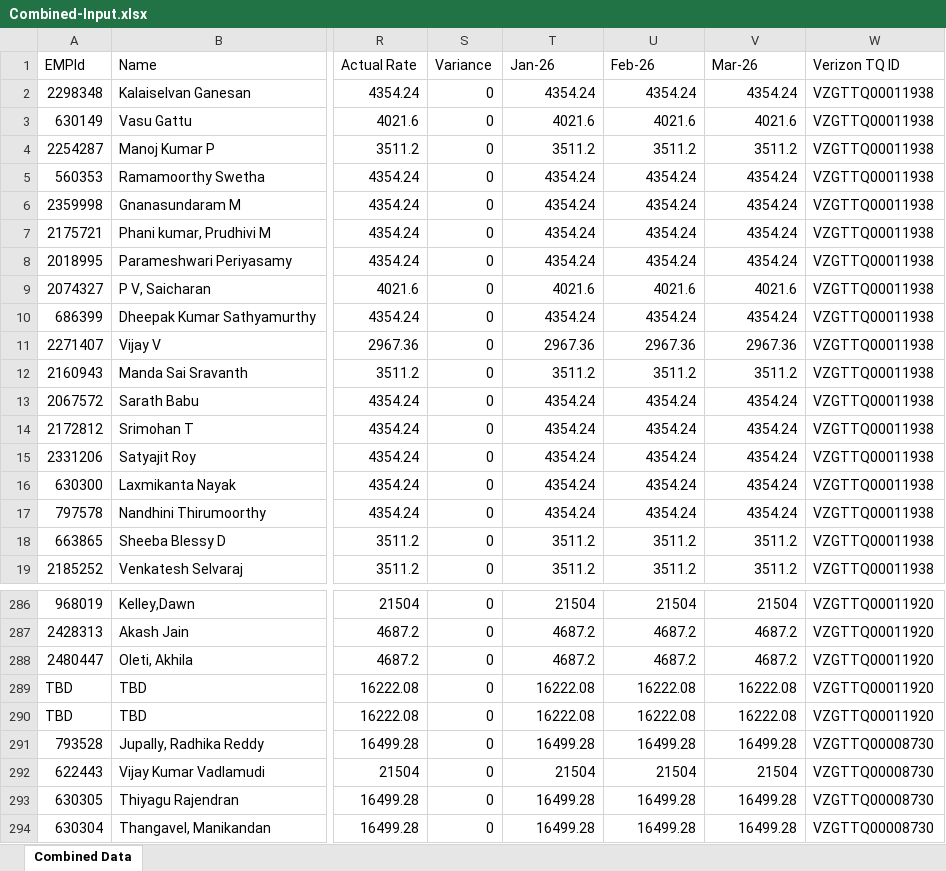
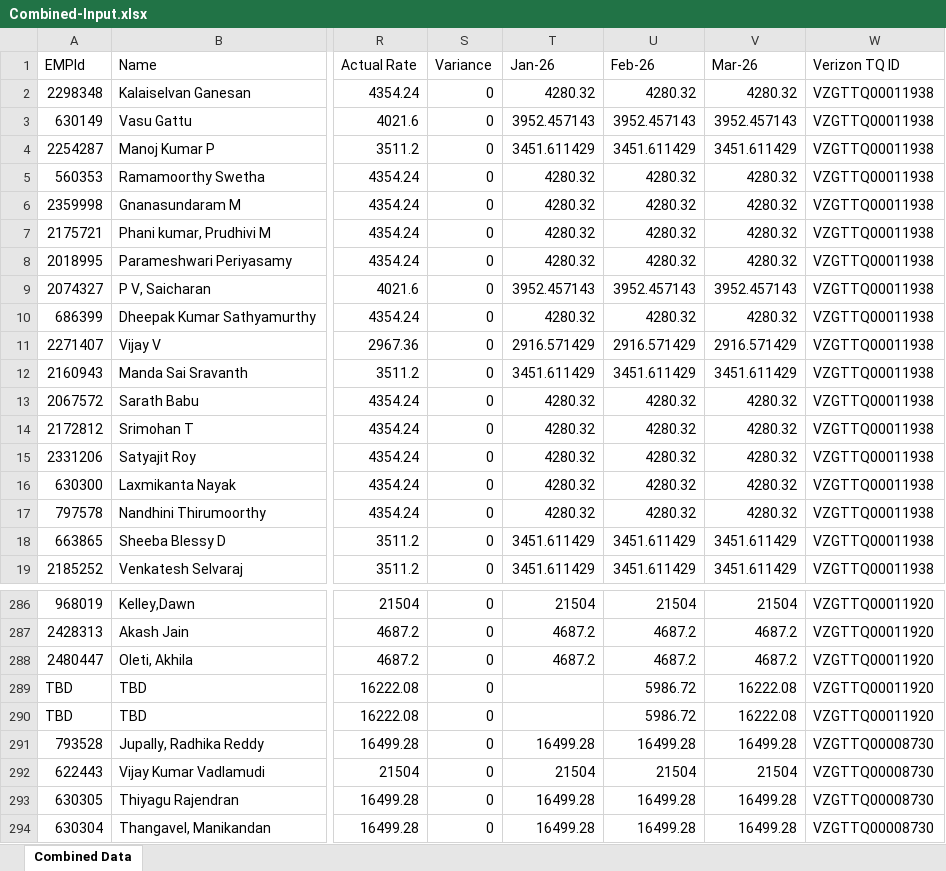
Before and after one commit to Saketh2483/Burnsheet-Automation-, an Excel workbook: public/Combined-Input.xlsx, sheet Combined Data, drawn as a sheet; only a part is shown, gaps mark what is left out; values as stored, in another font and other column widths than the file's, no borders; the diff covers the shown part only; the diff names each change by its address in the sheet, - before the commit and + after, or states it on an @@ line.

```diff
--- a/public/Combined-Input.xlsx (sheet Combined Data)
+++ b/public/Combined-Input.xlsx (sheet Combined Data)
-T2 (Jan-26): 4354.24
+T2 (Jan-26): 4280.32
-U2 (Feb-26): 4354.24
+U2 (Feb-26): 4280.32
-V2 (Mar-26): 4354.24
+V2 (Mar-26): 4280.32
-T3 (Jan-26): 4021.6
+T3 (Jan-26): 3952.457143
-U3 (Feb-26): 4021.6
+U3 (Feb-26): 3952.457143
-V3 (Mar-26): 4021.6
+V3 (Mar-26): 3952.457143
-T4 (Jan-26): 3511.2
+T4 (Jan-26): 3451.611429
-U4 (Feb-26): 3511.2
+U4 (Feb-26): 3451.611429
-V4 (Mar-26): 3511.2
+V4 (Mar-26): 3451.611429
-T5:T8 (Jan-26): 4354.24
+T5:T8 (Jan-26): 4280.32
-U5:U8 (Feb-26): 4354.24
+U5:U8 (Feb-26): 4280.32
-V5:V8 (Mar-26): 4354.24
+V5:V8 (Mar-26): 4280.32
-T9 (Jan-26): 4021.6
+T9 (Jan-26): 3952.457143
-U9 (Feb-26): 4021.6
+U9 (Feb-26): 3952.457143
-V9 (Mar-26): 4021.6
+V9 (Mar-26): 3952.457143
-T10 (Jan-26): 4354.24
+T10 (Jan-26): 4280.32
-U10 (Feb-26): 4354.24
+U10 (Feb-26): 4280.32
-V10 (Mar-26): 4354.24
+V10 (Mar-26): 4280.32
-T11 (Jan-26): 2967.36
+T11 (Jan-26): 2916.571429
-U11 (Feb-26): 2967.36
+U11 (Feb-26): 2916.571429
-V11 (Mar-26): 2967.36
+V11 (Mar-26): 2916.571429
-T12 (Jan-26): 3511.2
+T12 (Jan-26): 3451.611429
-U12 (Feb-26): 3511.2
+U12 (Feb-26): 3451.611429
-V12 (Mar-26): 3511.2
+V12 (Mar-26): 3451.611429
-T13:T17 (Jan-26): 4354.24
+T13:T17 (Jan-26): 4280.32
-U13:U17 (Feb-26): 4354.24
+U13:U17 (Feb-26): 4280.32
-V13:V17 (Mar-26): 4354.24
+V13:V17 (Mar-26): 4280.32
-T18:T19 (Jan-26): 3511.2
+T18:T19 (Jan-26): 3451.611429
-U18:U19 (Feb-26): 3511.2
+U18:U19 (Feb-26): 3451.611429
-V18:V19 (Mar-26): 3511.2
+V18:V19 (Mar-26): 3451.611429
-T289:T290 (Jan-26): 16222.08
+T289:T290 (Jan-26): (empty)
-U289:U290 (Feb-26): 16222.08
+U289:U290 (Feb-26): 5986.72
```
Also changed, not shown: 1055 edited cells elsewhere in this sheet, 4 other files.
